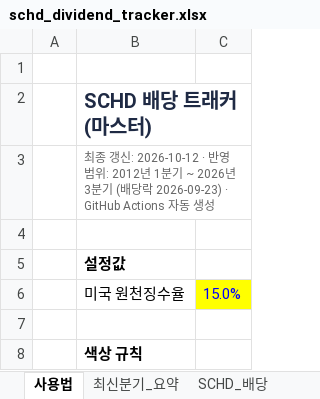
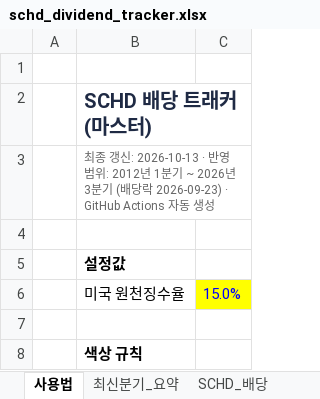
Before and after one commit to ttokjaeTV/schd-tracker, an Excel workbook: downloads/schd_dividend_tracker.xlsx, sheet 사용법, drawn as a sheet; only a part is shown; values as stored, in another font and other column widths than the file's, no borders; the diff names each change by its address in the sheet, - before the commit and + after, or states it on an @@ line.

```diff
--- a/downloads/schd_dividend_tracker.xlsx (sheet 사용법)
+++ b/downloads/schd_dividend_tracker.xlsx (sheet 사용법)
-B3: …갱신: 2026-10-12 · 반영…
+B3: …갱신: 2026-10-13 · 반영…
```
Also changed, not shown: sheet 구성종목, 2 other files.
